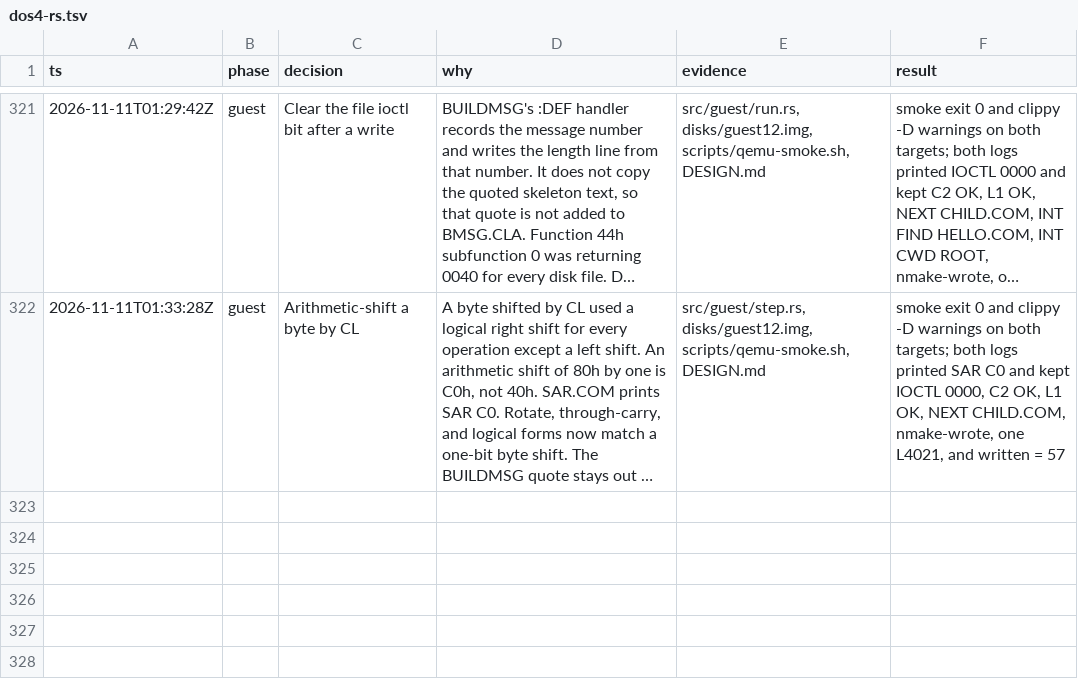
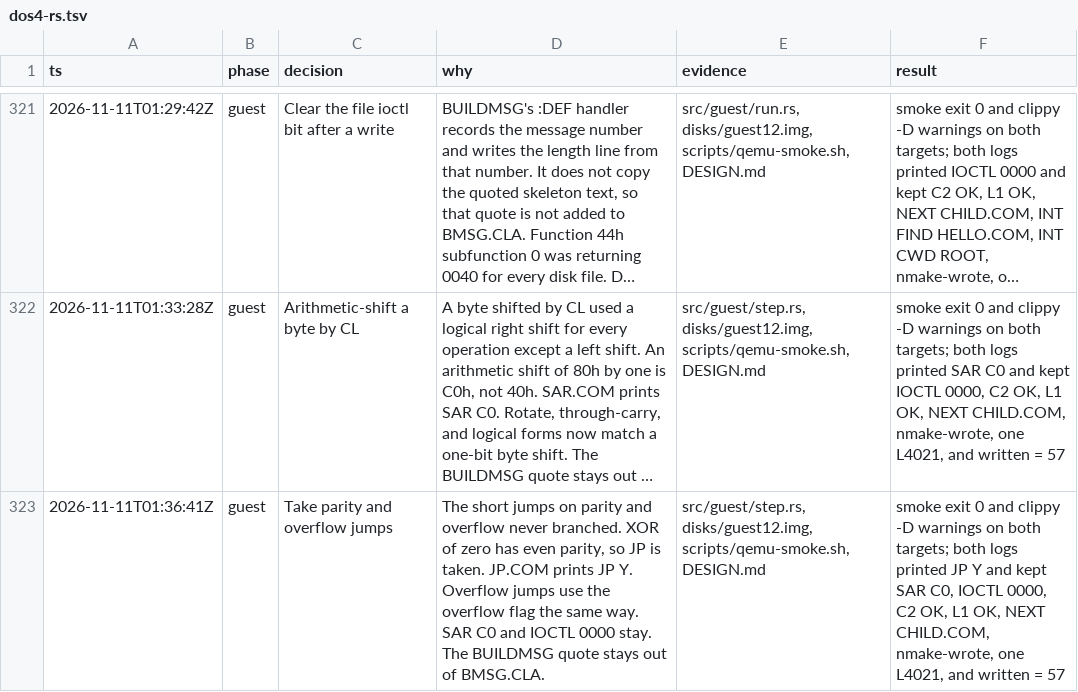
Before and after one commit to JamesLinYJ/DOS-RS, a TSV file: .audit/dos4-rs.tsv, drawn as a sheet; only a part is shown, gaps mark what is left out; long unchanged cells end in …; the diff names each change by its address in the sheet, - before the commit and + after, or states it on an @@ line.

Commit message:
fix(guest): take parity and overflow jumps
Those short jumps never branched. JP.COM clears AL, which has even
parity, and prints JP Y.

```diff
--- a/.audit/dos4-rs.tsv
+++ b/.audit/dos4-rs.tsv
+row 323: 2026-11-11T01:36:41Z | guest | Take parity and overflow jumps | The short jumps on parity and overflow never branched. XOR of zero has even parity, so JP is taken. JP.COM prints JP Y. Overflow jumps use the overflow flag the same way. SAR C0 and IOCTL 0000 stay. The BUILDMSG quote stays out of BMSG.CLA. | src/guest/step.rs, disks/guest12.img, scripts/qemu-smoke.sh, DESIGN.md | smoke exit 0 and clippy -D warnings on both targets; both logs printed JP Y and kept SAR C0, IOCTL 0000, C2 OK, L1 OK, NEXT CHILD.COM, nmake-wrote, one L4021, and written = 57
```
Also changed, not shown: 7 other files.
